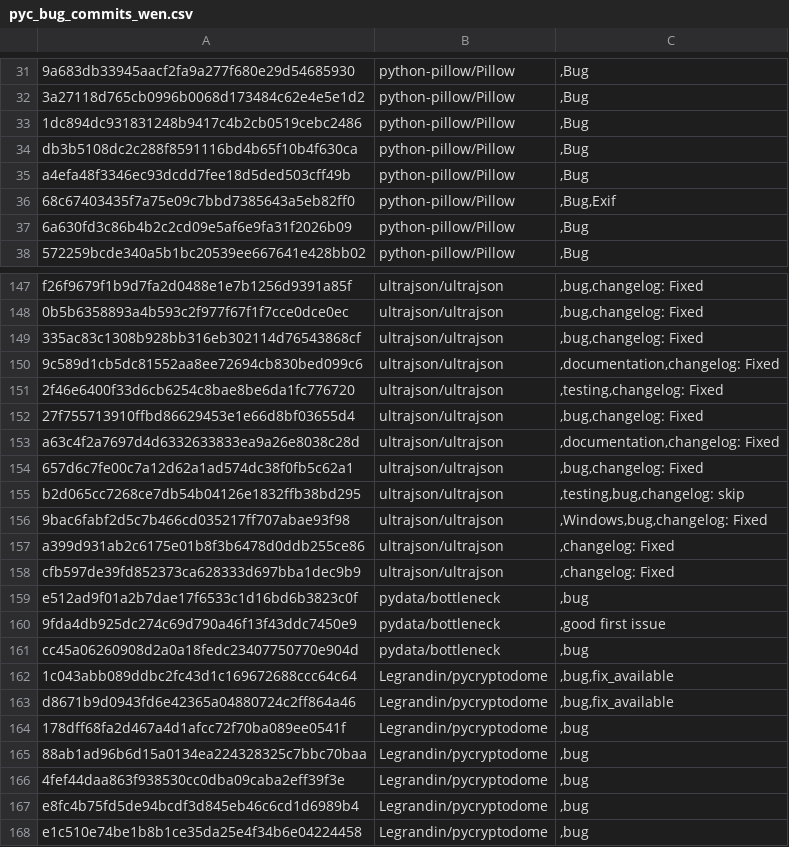
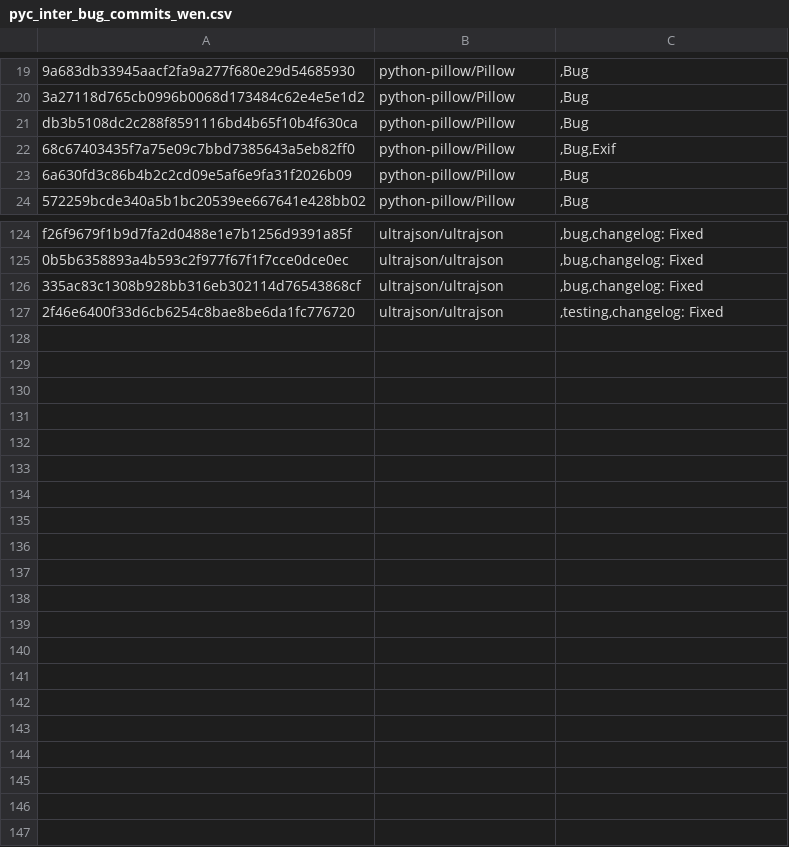
Before and after one commit to yhryyq/cfgtool, a CSV file: pyc_inter_bug_commits_wen.csv (was pyc_bug_commits_wen.csv), drawn as a sheet; only a part is shown, gaps mark what is left out; the diff covers the shown part only; the diff names each change by its address in the sheet, - before the commit and + after, or states it on an @@ line.

```diff
--- a/pyc_bug_commits_wen.csv
+++ b/pyc_inter_bug_commits_wen.csv
-row 33: 1dc894dc931831248b9417c4b2cb0519cebc2486 | python-pillow/Pillow | ,Bug
-row 35: a4efa48f3346ec93dcdd7fee18d5ded503cff49b | python-pillow/Pillow | ,Bug
-row 150: 9c589d1cb5dc81552aa8ee72694cb830bed099c6 | ultrajson/ultrajson | ,documentation,changelog: Fixed
-row 152: 27f755713910ffbd86629453e1e66d8bf03655d4 | ultrajson/ultrajson | ,bug,changelog: Fixed
-row 153: a63c4f2a7697d4d6332633833ea9a26e8038c28d | ultrajson/ultrajson | ,documentation,changelog: Fixed
-row 154: 657d6c7fe00c7a12d62a1ad574dc38f0fb5c62a1 | ultrajson/ultrajson | ,bug,changelog: Fixed
-row 155: b2d065cc7268ce7db54b04126e1832ffb38bd295 | ultrajson/ultrajson | ,testing,bug,changelog: skip
-row 156: 9bac6fabf2d5c7b466cd035217ff707abae93f98 | ultrajson/ultrajson | ,Windows,bug,changelog: Fixed
-row 157: a399d931ab2c6175e01b8f3b6478d0ddb255ce86 | ultrajson/ultrajson | ,changelog: Fixed
-row 158: cfb597de39fd852373ca628333d697bba1dec9b9 | ultrajson/ultrajson | ,changelog: Fixed
-row 159: e512ad9f01a2b7dae17f6533c1d16bd6b3823c0f | pydata/bottleneck | ,bug
-row 160: 9fda4db925dc274c69d790a46f13f43ddc7450e9 | pydata/bottleneck | ,good first issue
-row 161: cc45a06260908d2a0a18fedc23407750770e904d | pydata/bottleneck | ,bug
-row 162: 1c043abb089ddbc2fc43d1c169672688ccc64c64 | Legrandin/pycryptodome | ,bug,fix_available
-row 163: d8671b9d0943fd6e42365a04880724c2ff864a46 | Legrandin/pycryptodome | ,bug,fix_available
-row 164: 178dff68fa2d467a4d1afcc72f70ba089ee0541f | Legrandin/pycryptodome | ,bug
-row 165: 88ab1ad96b6d15a0134ea224328325c7bbc70baa | Legrandin/pycryptodome | ,bug
-row 166: 4fef44daa863f938530cc0dba09caba2eff39f3e | Legrandin/pycryptodome | ,bug
-row 167: e8fc4b75fd5de94bcdf3d845eb46c6cd1d6989b4 | Legrandin/pycryptodome | ,bug
-row 168: e1c510e74be1b8b1ce35da25e4f34b6e04224458 | Legrandin/pycryptodome | ,bug
```
Also changed, not shown: 21 removed rows elsewhere in this file, 2 other files.
